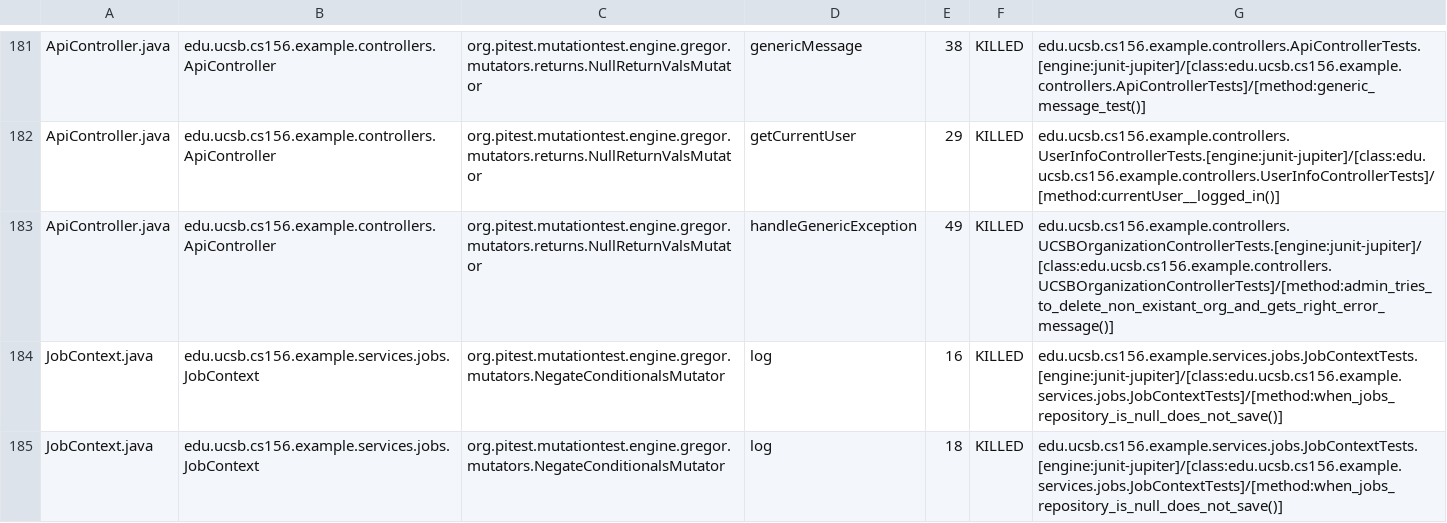
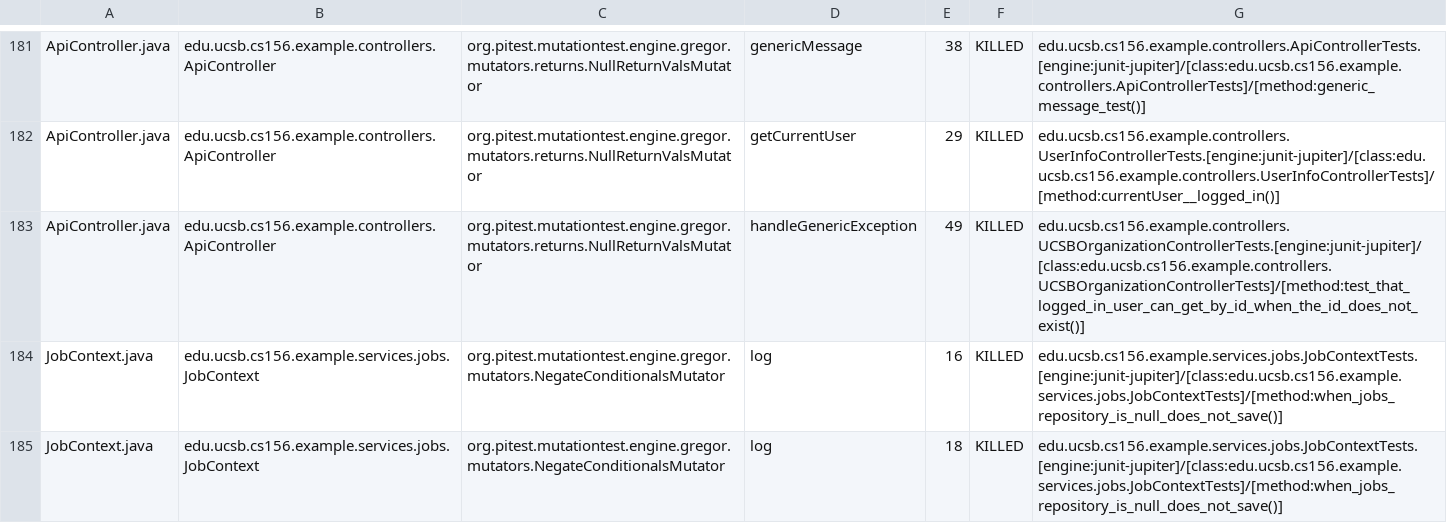
Before and after one commit to ucsb-cs156-s25/team02-s25-02, a CSV file: prs/115/pitest/mutations.csv, drawn as a sheet; only a part is shown, gaps mark what is left out.

Commit message:
Deploying to gh-pages from @ ucsb-cs156-s25/team02-s25-02@0e43de681de4c440b7b62d492d65923716afee34 🚀

```diff
--- a/prs/115/pitest/mutations.csv
+++ b/prs/115/pitest/mutations.csv
@@ -182,3 +182,3 @@ ApiController.java,edu.ucsb.cs156.example.controllers.ApiController,org.pitest.m
 ApiController.java,edu.ucsb.cs156.example.controllers.ApiController,org.pitest.mutationtest.engine.gregor.mutators.returns.NullReturnValsMutator,getCurrentUser,29,KILLED,edu.ucsb.cs156.example.controllers.UserInfoControllerTests.[engine:junit-jupiter]/[class:edu.ucsb.cs156.example.controllers.UserInfoControllerTests]/[method:currentUser__logged_in()]
-ApiController.java,edu.ucsb.cs156.example.controllers.ApiController,org.pitest.mutationtest.engine.gregor.mutators.returns.NullReturnValsMutator,handleGenericException,49,KILLED,edu.ucsb.cs156.example.controllers.UCSBOrganizationControllerTests.[engine:junit-jupiter]/[class:edu.ucsb.cs156.example.controllers.UCSBOrganizationControllerTests]/[method:admin_tries_to_delete_non_existant_org_and_gets_right_error_message()]
+ApiController.java,edu.ucsb.cs156.example.controllers.ApiController,org.pitest.mutationtest.engine.gregor.mutators.returns.NullReturnValsMutator,handleGenericException,49,KILLED,edu.ucsb.cs156.example.controllers.UCSBOrganizationControllerTests.[engine:junit-jupiter]/[class:edu.ucsb.cs156.example.controllers.UCSBOrganizationControllerTests]/[method:test_that_logged_in_user_can_get_by_id_when_the_id_does_not_exist()]
 JobContext.java,edu.ucsb.cs156.example.services.jobs.JobContext,org.pitest.mutationtest.engine.gregor.mutators.NegateConditionalsMutator,log,16,KILLED,edu.ucsb.cs156.example.services.jobs.JobContextTests.[engine:junit-jupiter]/[class:edu.ucsb.cs156.example.services.jobs.JobContextTests]/[method:when_jobs_repository_is_null_does_not_save()]
```
Also changed, not shown: 21 other files.
